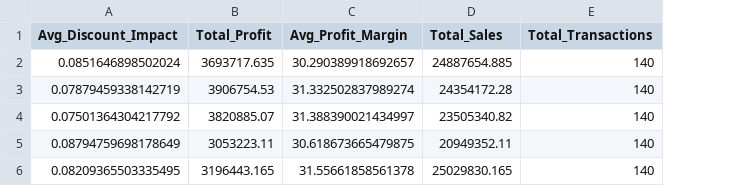
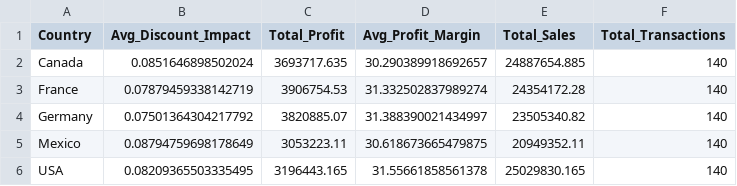
Before and after one commit to yotamsaad12/pythonProject, a CSV file: country_table_using_pivot.csv, drawn as a sheet; the diff names each change by its address in the sheet, - before the commit and + after, or states it on an @@ line.

```diff
--- a/country_table_using_pivot.csv
+++ b/country_table_using_pivot.csv
+column A (Country), rows 2-6: Canada | France | Germany | Mexico | USA
```
Also changed, not shown: create_three_metrics.csv, quarterly_trends.csv, 18 other files.
